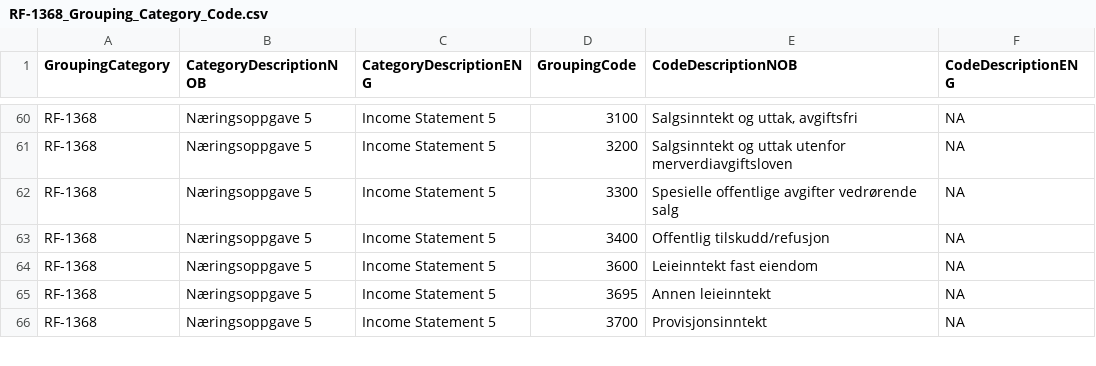
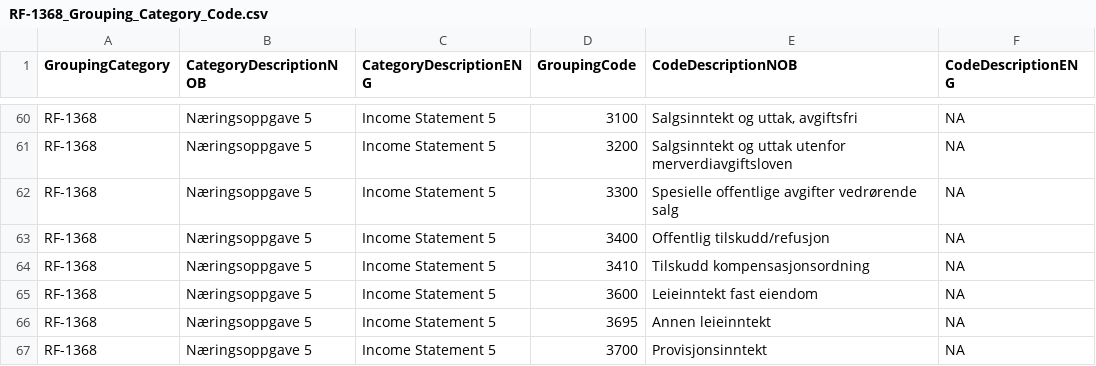
Before and after one commit to Skatteetaten/saf-t, a CSV file: Grouping Category Code/CSV/RF-1368_Grouping_Category_Code.csv, drawn as a sheet; only a part is shown, gaps mark what is left out; the diff names each change by its address in the sheet, - before the commit and + after, or states it on an @@ line.

```diff
--- a/Grouping Category Code/CSV/RF-1368_Grouping_Category_Code.csv
+++ b/Grouping Category Code/CSV/RF-1368_Grouping_Category_Code.csv
+row 64: RF-1368 | Næringsoppgave 5 | Income Statement 5 | 3410 | Tilskudd kompensasjonsordning | NA
```
Also changed, not shown: Grouping Category Code/CSV/RF-1167_Grouping_Category_Code.csv, Grouping Category Code/CSV/RF-1175_Grouping_Category_Code.csv, 3 other files.
